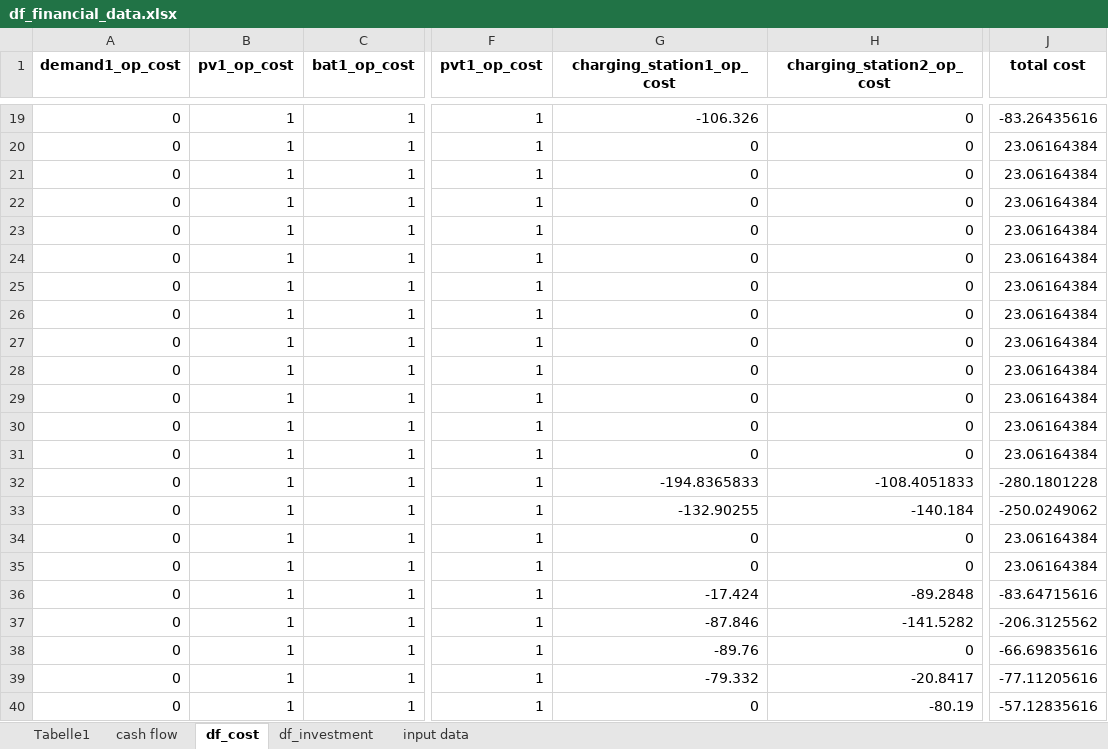
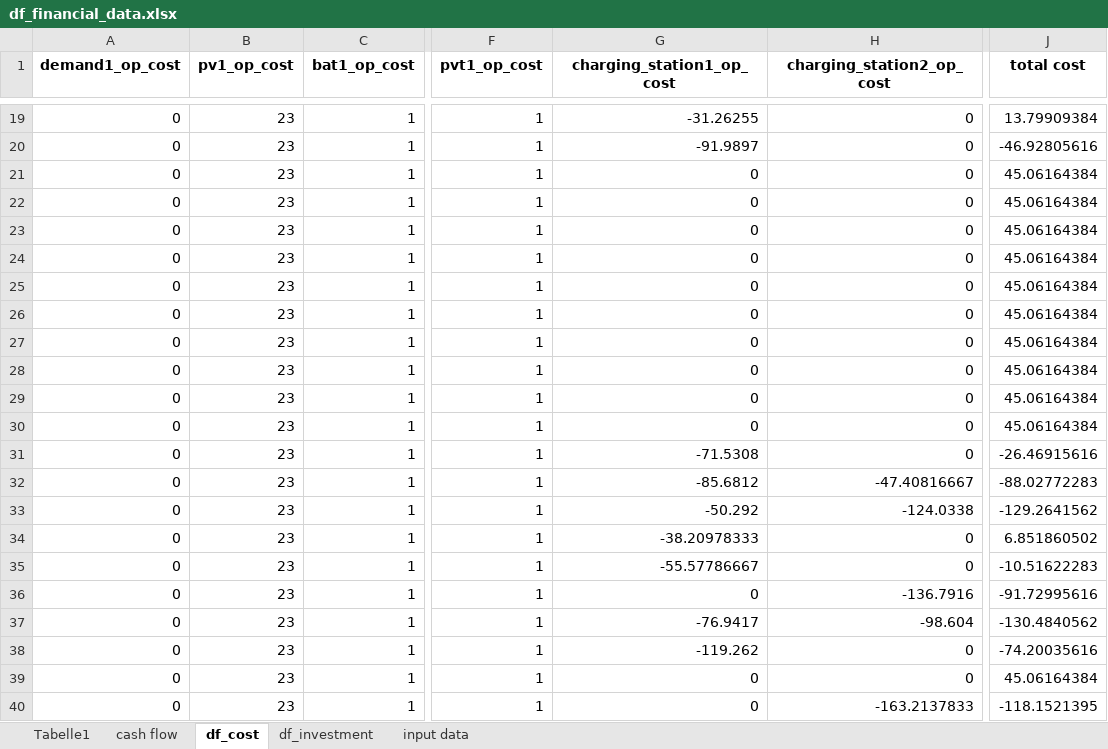
Before and after one commit to christianLeomil/masterthesis, an Excel workbook: output/df_financial_data.xlsx, sheet df_cost, drawn as a sheet; only a part is shown, gaps mark what is left out; values as stored, in another font and other column widths than the file's, no borders; the diff covers the shown part only; the diff names each change by its address in the sheet, - before the commit and + after, or states it on an @@ line.

```diff
--- a/output/df_financial_data.xlsx (sheet df_cost)
+++ b/output/df_financial_data.xlsx (sheet df_cost)
-B19:B40 (pv1_op_cost): 1
+B19:B40 (pv1_op_cost): 23
-G19 (charging_station1_op_cost): -106.326
+G19 (charging_station1_op_cost): -31.26255
-J19 (total cost): -83.26435616
+J19 (total cost): 13.79909384
-G20 (charging_station1_op_cost): 0
+G20 (charging_station1_op_cost): -91.9897
-J20 (total cost): 23.06164384
+J20 (total cost): -46.92805616
-J21:J30 (total cost): 23.06164384
+J21:J30 (total cost): 45.06164384
-G31 (charging_station1_op_cost): 0
+G31 (charging_station1_op_cost): -71.5308
-J31 (total cost): 23.06164384
+J31 (total cost): -26.46915616
-G32 (charging_station1_op_cost): -194.8365833
+G32 (charging_station1_op_cost): -85.6812
-H32 (charging_station2_op_cost): -108.4051833
+H32 (charging_station2_op_cost): -47.40816667
-J32 (total cost): -280.1801228
+J32 (total cost): -88.02772283
-G33 (charging_station1_op_cost): -132.90255
+G33 (charging_station1_op_cost): -50.292
-H33 (charging_station2_op_cost): -140.184
+H33 (charging_station2_op_cost): -124.0338
-J33 (total cost): -250.0249062
+J33 (total cost): -129.2641562
-G34 (charging_station1_op_cost): 0
+G34 (charging_station1_op_cost): -38.20978333
-J34 (total cost): 23.06164384
+J34 (total cost): 6.851860502
-G35 (charging_station1_op_cost): 0
+G35 (charging_station1_op_cost): -55.57786667
-J35 (total cost): 23.06164384
+J35 (total cost): -10.51622283
-G36 (charging_station1_op_cost): -17.424
+G36 (charging_station1_op_cost): 0
-H36 (charging_station2_op_cost): -89.2848
+H36 (charging_station2_op_cost): -136.7916
-J36 (total cost): -83.64715616
+J36 (total cost): -91.72995616
-G37 (charging_station1_op_cost): -87.846
+G37 (charging_station1_op_cost): -76.9417
-H37 (charging_station2_op_cost): -141.5282
+H37 (charging_station2_op_cost): -98.604
-J37 (total cost): -206.3125562
+J37 (total cost): -130.4840562
-G38 (charging_station1_op_cost): -89.76
+G38 (charging_station1_op_cost): -119.262
-J38 (total cost): -66.69835616
+J38 (total cost): -74.20035616
-G39 (charging_station1_op_cost): -79.332
+G39 (charging_station1_op_cost): 0
-H39 (charging_station2_op_cost): -20.8417
+H39 (charging_station2_op_cost): 0
-J39 (total cost): -77.11205616
+J39 (total cost): 45.06164384
-H40 (charging_station2_op_cost): -80.19
+H40 (charging_station2_op_cost): -163.2137833
-J40 (total cost): -57.12835616
+J40 (total cost): -118.1521395
```
Also changed, not shown: 214 edited cells elsewhere in this sheet, sheet cash flow, sheet input data, sheet df_investment, input/df_input.xlsx, output/df_con_electric.xlsx, 25 other files.
